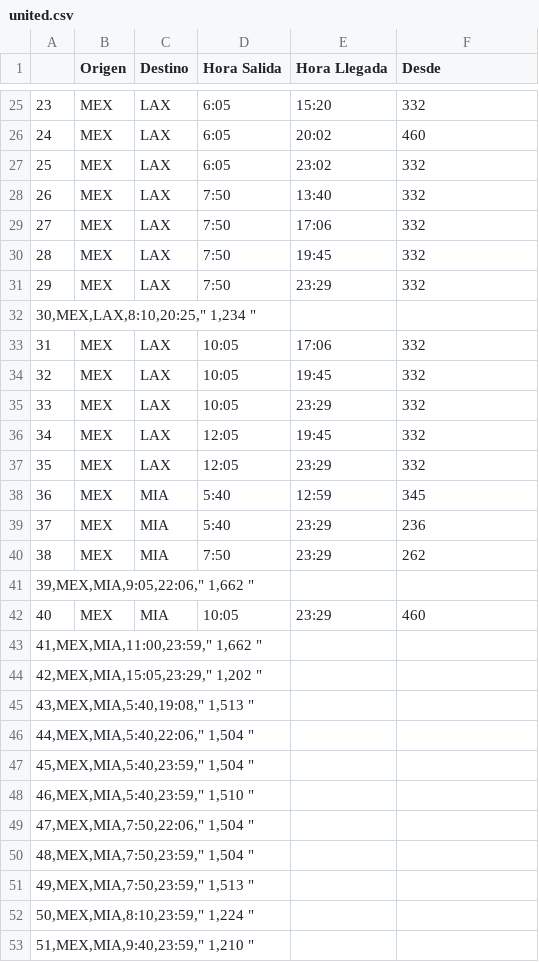
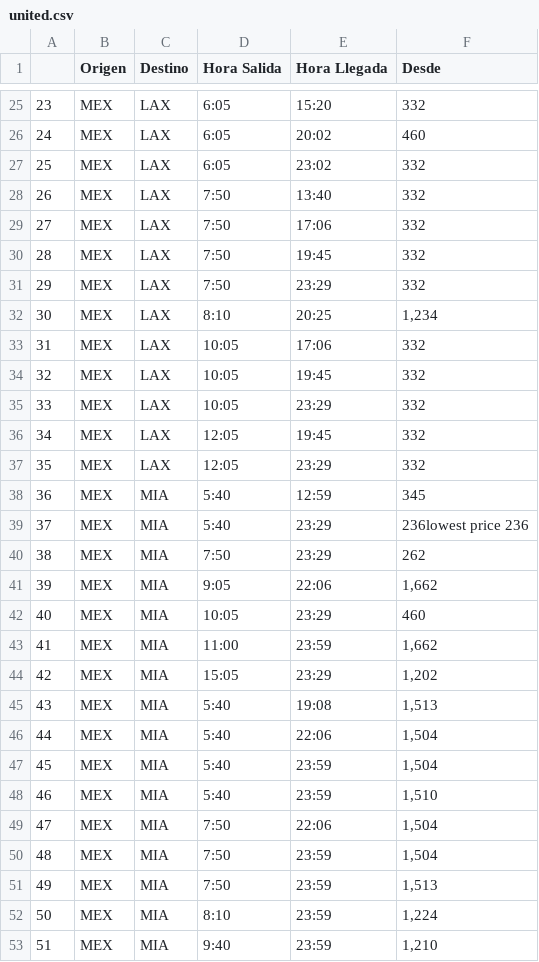
Before and after one commit to JanCastillo/AirAnalytics, a CSV file: united.csv, drawn as a sheet; only a part is shown, gaps mark what is left out; the diff covers the shown part only.

```diff
--- a/united.csv
+++ b/united.csv
@@ -31,3 +31,3 @@
 29,MEX,LAX,7:50,23:29,                     332
-"30,MEX,LAX,8:10,20:25,""                     1,234                """
+30,MEX,LAX,8:10,20:25,"                     1,234                "
 31,MEX,LAX,10:05,17:06,                     332
@@ -38,16 +38,16 @@
 36,MEX,MIA,5:40,12:59,                     345
-37,MEX,MIA,5:40,23:29, 236
+37,MEX,MIA,5:40,23:29, 236lowest price  236
 38,MEX,MIA,7:50,23:29,                     262
-"39,MEX,MIA,9:05,22:06,""                     1,662                """
+39,MEX,MIA,9:05,22:06,"                     1,662                "
 40,MEX,MIA,10:05,23:29,                     460
-"41,MEX,MIA,11:00,23:59,""                     1,662                """
-"42,MEX,MIA,15:05,23:29,""                     1,202                """
-"43,MEX,MIA,5:40,19:08,""                     1,513                """
-"44,MEX,MIA,5:40,22:06,""                     1,504                """
-"45,MEX,MIA,5:40,23:59,""                     1,504                """
-"46,MEX,MIA,5:40,23:59,""                     1,510                """
-"47,MEX,MIA,7:50,22:06,""                     1,504                """
-"48,MEX,MIA,7:50,23:59,""                     1,504                """
-"49,MEX,MIA,7:50,23:59,""                     1,513                """
-"50,MEX,MIA,8:10,23:59,""                     1,224                """
-"51,MEX,MIA,9:40,23:59,""                     1,210                """
+41,MEX,MIA,11:00,23:59,"                     1,662                "
+42,MEX,MIA,15:05,23:29,"                     1,202                "
+43,MEX,MIA,5:40,19:08,"                     1,513                "
+44,MEX,MIA,5:40,22:06,"                     1,504                "
+45,MEX,MIA,5:40,23:59,"                     1,504                "
+46,MEX,MIA,5:40,23:59,"                     1,510                "
+47,MEX,MIA,7:50,22:06,"                     1,504                "
+48,MEX,MIA,7:50,23:59,"                     1,504                "
+49,MEX,MIA,7:50,23:59,"                     1,513                "
+50,MEX,MIA,8:10,23:59,"                     1,224                "
+51,MEX,MIA,9:40,23:59,"                     1,210                "
```
Also changed, not shown: 5 added rows and 5 removed rows elsewhere in this file, avianca.csv, 1 other file.
